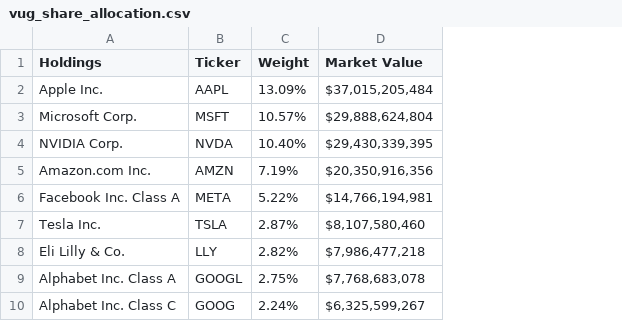
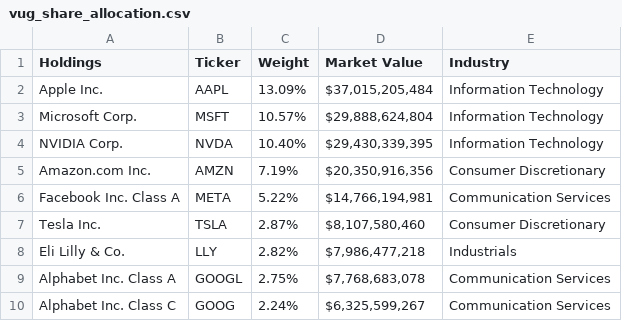
Before and after one commit to dhcchh/IS428-G2T3-Project-, a CSV file: xy datasets/vug_share_allocation.csv, drawn as a sheet; only a part is shown; the diff names each change by its address in the sheet, - before the commit and + after, or states it on an @@ line.

```diff
--- a/xy datasets/vug_share_allocation.csv
+++ b/xy datasets/vug_share_allocation.csv
+column E (Industry), rows 2-10: Information Technology | Information Technology | Information Technology | Consumer Discretionary | Communication Services | Consumer Discretionary | Industrials | Communication Services | Communication Services
```
Also changed, not shown: introduction_visuals/output_data/spy_share_allocation.csv, 2 other files.
